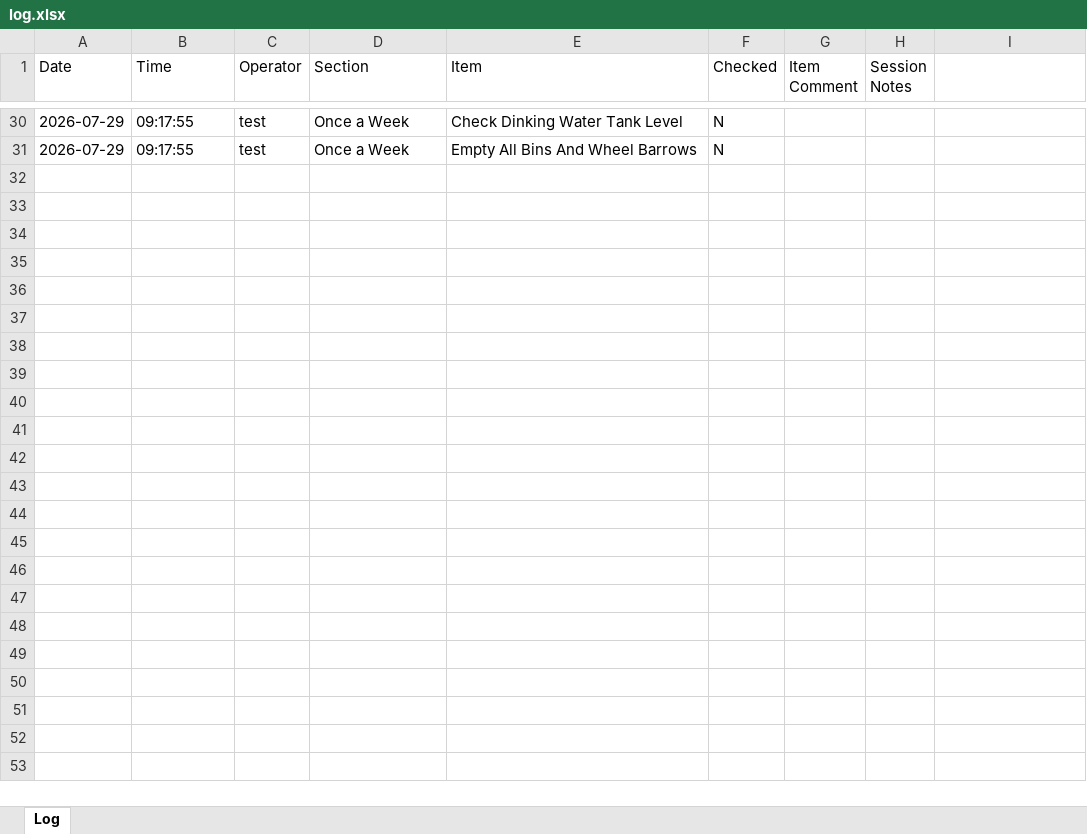
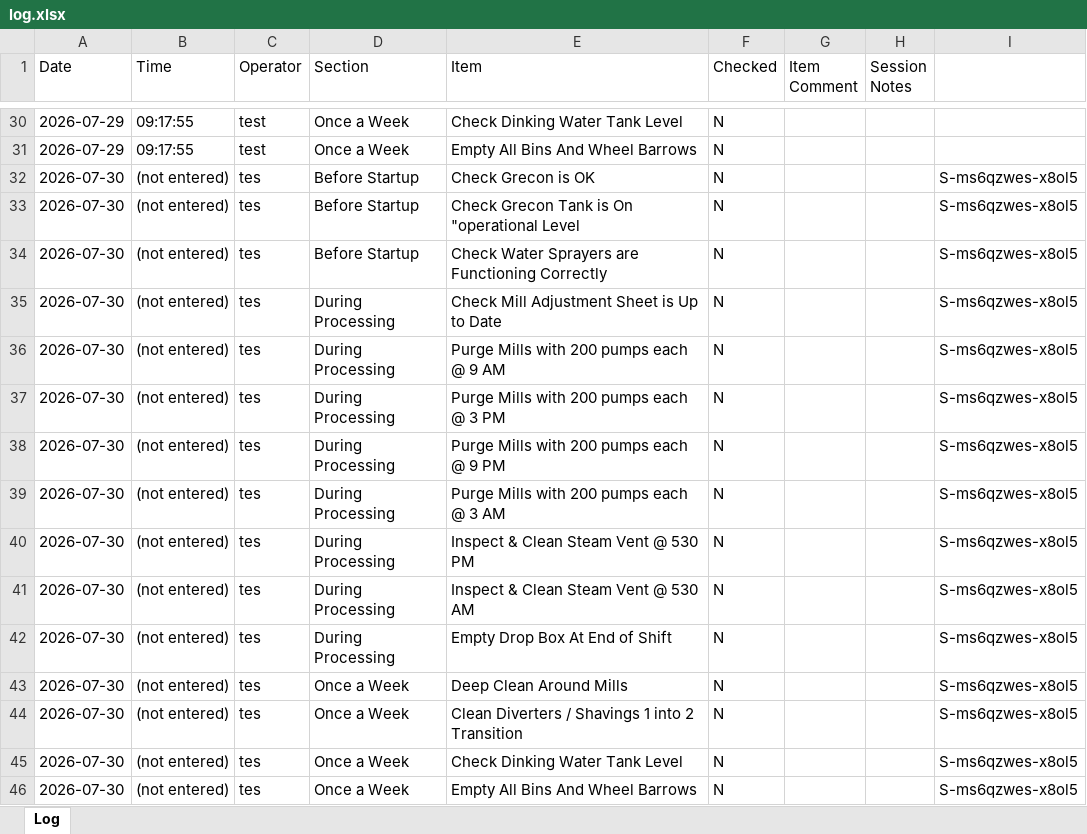
Before and after one commit to Tuan-Biomass/daily-checklist, an Excel workbook: log.xlsx, sheet Log, drawn as a sheet; only a part is shown, gaps mark what is left out; values as stored, in another font and other column widths than the file's, no borders; the diff names each change by its address in the sheet, - before the commit and + after, or states it on an @@ line.

Commit message:
Checklist autosave 2026-07-30T00:05:30.552Z

```diff
--- a/log.xlsx (sheet Log)
+++ b/log.xlsx (sheet Log)
+row 32: 2026-07-30 | (not entered) | tes | Before Startup | Check Grecon is OK | N |  |  | S-ms6qzwes-x8ol5
+row 33: 2026-07-30 | (not entered) | tes | Before Startup | Check Grecon Tank is On "operational Level | N |  |  | S-ms6qzwes-x8ol5
+row 34: 2026-07-30 | (not entered) | tes | Before Startup | Check Water Sprayers are Functioning Correctly | N |  |  | S-ms6qzwes-x8ol5
+row 35: 2026-07-30 | (not entered) | tes | During Processing | Check Mill Adjustment Sheet is Up to Date | N |  |  | S-ms6qzwes-x8ol5
+row 36: 2026-07-30 | (not entered) | tes | During Processing | Purge Mills with 200 pumps each @ 9 AM | N |  |  | S-ms6qzwes-x8ol5
+row 37: 2026-07-30 | (not entered) | tes | During Processing | Purge Mills with 200 pumps each @ 3 PM | N |  |  | S-ms6qzwes-x8ol5
+row 38: 2026-07-30 | (not entered) | tes | During Processing | Purge Mills with 200 pumps each @ 9 PM | N |  |  | S-ms6qzwes-x8ol5
+row 39: 2026-07-30 | (not entered) | tes | During Processing | Purge Mills with 200 pumps each @ 3 AM | N |  |  | S-ms6qzwes-x8ol5
+row 40: 2026-07-30 | (not entered) | tes | During Processing | Inspect & Clean Steam Vent @ 530 PM | N |  |  | S-ms6qzwes-x8ol5
+row 41: 2026-07-30 | (not entered) | tes | During Processing | Inspect & Clean Steam Vent @ 530 AM | N |  |  | S-ms6qzwes-x8ol5
+row 42: 2026-07-30 | (not entered) | tes | During Processing | Empty Drop Box At End of Shift | N |  |  | S-ms6qzwes-x8ol5
+row 43: 2026-07-30 | (not entered) | tes | Once a Week | Deep Clean Around Mills | N |  |  | S-ms6qzwes-x8ol5
+row 44: 2026-07-30 | (not entered) | tes | Once a Week | Clean Diverters / Shavings 1 into 2 Transition | N |  |  | S-ms6qzwes-x8ol5
+row 45: 2026-07-30 | (not entered) | tes | Once a Week | Check Dinking Water Tank Level | N |  |  | S-ms6qzwes-x8ol5
+row 46: 2026-07-30 | (not entered) | tes | Once a Week | Empty All Bins And Wheel Barrows | N |  |  | S-ms6qzwes-x8ol5
```
